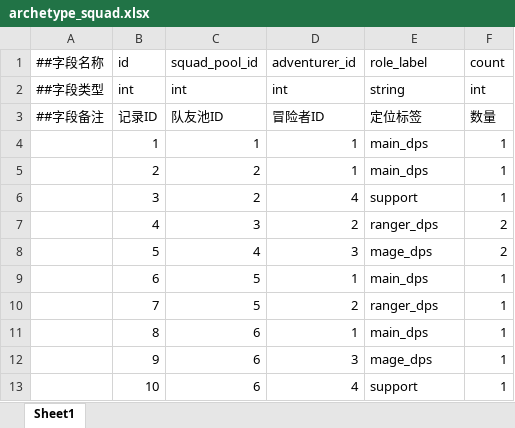
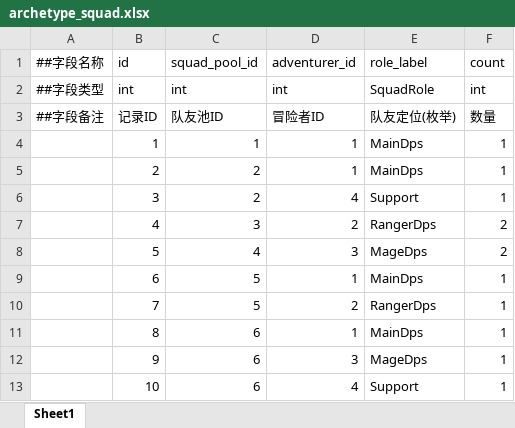
Before and after one commit to BokusuBox/FireForge, an Excel workbook: data/Archetype/archetype_squad.xlsx, sheet Sheet1, drawn as a sheet; values as stored, in another font and other column widths than the file's, no borders; the diff names each change by its address in the sheet, - before the commit and + after, or states it on an @@ line.

```diff
--- a/data/Archetype/archetype_squad.xlsx (sheet Sheet1)
+++ b/data/Archetype/archetype_squad.xlsx (sheet Sheet1)
-E2 (role_label): string
+E2 (role_label): SquadRole
-E3 (role_label): 定位标签
+E3 (role_label): 队友定位(枚举)
-E4:E5 (role_label): main_dps
+E4:E5 (role_label): MainDps
-E6 (role_label): support
+E6 (role_label): Support
-E7 (role_label): ranger_dps
+E7 (role_label): RangerDps
-E8 (role_label): mage_dps
+E8 (role_label): MageDps
-E9 (role_label): main_dps
+E9 (role_label): MainDps
-E10 (role_label): ranger_dps
+E10 (role_label): RangerDps
-E11 (role_label): main_dps
+E11 (role_label): MainDps
-E12 (role_label): mage_dps
+E12 (role_label): MageDps
-E13 (role_label): support
+E13 (role_label): Support
```
Also changed, not shown: data/Adventurer/adventurer.xlsx, data/Archetype/archetype.xlsx, 21 other files.
